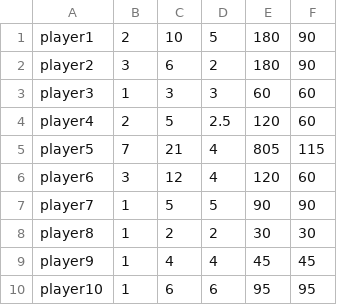
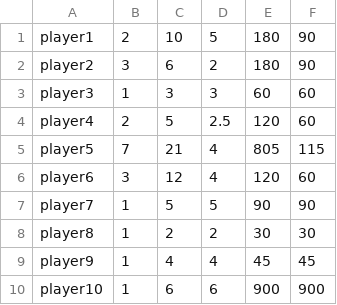
Before and after one commit to IntelliTect-Samples/EWU-CSCD379-2023-Spring, a CSV file: Wordle.Api/Wordle.Api/Content/Players.csv, drawn as a sheet.

```diff
--- a/Wordle.Api/Wordle.Api/Content/Players.csv
+++ b/Wordle.Api/Wordle.Api/Content/Players.csv
@@ -9,2 +9,2 @@ player8,1,2,2,30,30
 player9,1,4,4,45,45
-player10,1,6,6,95,95
+player10,1,6,6,900,900
```
Also changed, not shown: 6 other files.
